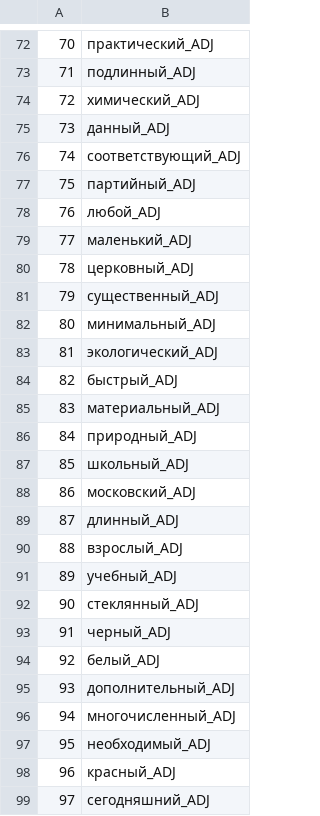
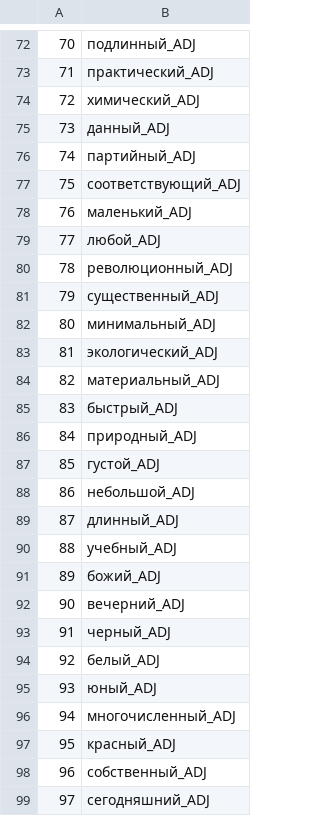
Before and after one commit to wadimiusz/diachrony, a CSV file: comparing_adjectives/adjectives/rest/rusentilex_regular_filtered.csv, drawn as a sheet; only a part is shown, gaps mark what is left out; the diff covers the shown part only.

```diff
--- a/comparing_adjectives/adjectives/rest/rusentilex_regular_filtered.csv
+++ b/comparing_adjectives/adjectives/rest/rusentilex_regular_filtered.csv
@@ -72,10 +72,10 @@
-70,практический_ADJ
-71,подлинный_ADJ
+70,подлинный_ADJ
+71,практический_ADJ
 72,химический_ADJ
 73,данный_ADJ
-74,соответствующий_ADJ
-75,партийный_ADJ
-76,любой_ADJ
-77,маленький_ADJ
-78,церковный_ADJ
+74,партийный_ADJ
+75,соответствующий_ADJ
+76,маленький_ADJ
+77,любой_ADJ
+78,революционный_ADJ
 79,существенный_ADJ
@@ -83,17 +83,17 @@
 81,экологический_ADJ
-82,быстрый_ADJ
-83,материальный_ADJ
+82,материальный_ADJ
+83,быстрый_ADJ
 84,природный_ADJ
-85,школьный_ADJ
-86,московский_ADJ
+85,густой_ADJ
+86,небольшой_ADJ
 87,длинный_ADJ
-88,взрослый_ADJ
-89,учебный_ADJ
-90,стеклянный_ADJ
+88,учебный_ADJ
+89,божий_ADJ
+90,вечерний_ADJ
 91,черный_ADJ
 92,белый_ADJ
-93,дополнительный_ADJ
+93,юный_ADJ
 94,многочисленный_ADJ
-95,необходимый_ADJ
-96,красный_ADJ
+95,красный_ADJ
+96,собственный_ADJ
 97,сегодняшний_ADJ
```
Also changed, not shown: 128 edited cells elsewhere in this file, comparing_adjectives/adjectives/rest/rusentilex_incremental.csv, comparing_adjectives/adjectives/rest/rusentilex_incremental_filtered.csv, 21 other files.
